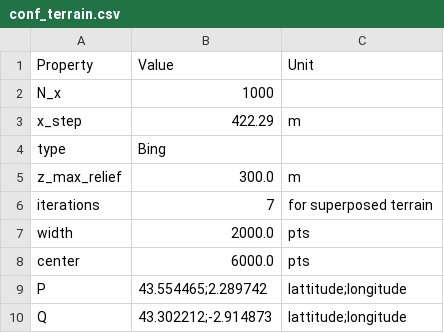
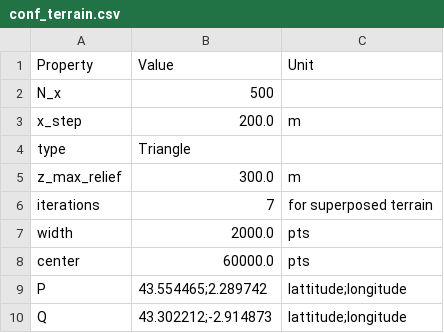
Before and after one commit to remi-douvenot/ssw-2d, a CSV file: terrain/inputs/conf_terrain.csv, drawn as a sheet.

```diff
--- a/terrain/inputs/conf_terrain.csv
+++ b/terrain/inputs/conf_terrain.csv
@@ -1,5 +1,5 @@
 Property,Value,Unit
-N_x,1000,
-x_step,422.29,m
-type,Bing,
+N_x,500,
+x_step,200.0,m
+type,Triangle,
 z_max_relief,300.0,m
@@ -7,3 +7,3 @@ iterations,7,for superposed terrain
 width,2000.0,pts
-center,6000.0,pts
+center,60000.0,pts
 P,43.554465;2.289742,lattitude;longitude
```
Also changed, not shown: propagation/inputs/configuration.csv, propagation/outputs/configuration.csv, 20 other files.
